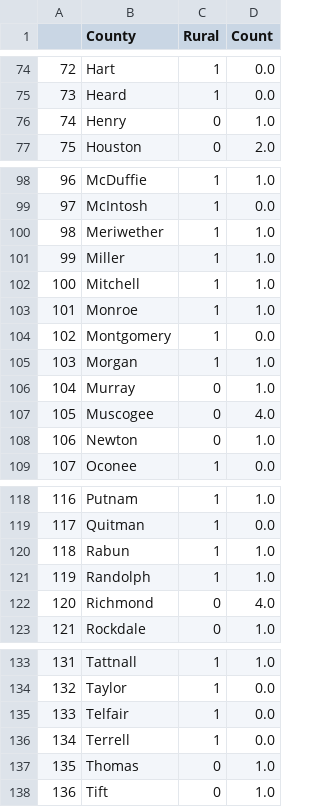
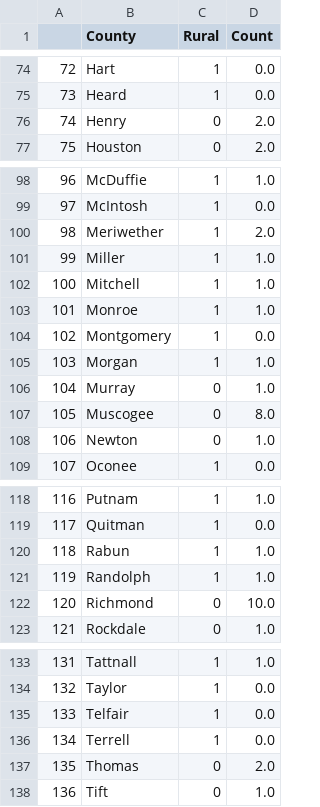
Before and after one commit to seungkwanbaek/GeorgiaOpioid, a CSV file: cleaned_GAHospitals.csv, drawn as a sheet; only a part is shown, gaps mark what is left out; the diff covers the shown part only.

```diff
--- a/cleaned_GAHospitals.csv
+++ b/cleaned_GAHospitals.csv
@@ -75,3 +75,3 @@
 73,Heard,1,0.0
-74,Henry,0,1.0
+74,Henry,0,2.0
 75,Houston,0,2.0
@@ -99,3 +99,3 @@
 97,McIntosh,1,0.0
-98,Meriwether,1,1.0
+98,Meriwether,1,2.0
 99,Miller,1,1.0
@@ -106,3 +106,3 @@
 104,Murray,0,1.0
-105,Muscogee,0,4.0
+105,Muscogee,0,8.0
 106,Newton,0,1.0
@@ -121,3 +121,3 @@
 119,Randolph,1,1.0
-120,Richmond,0,4.0
+120,Richmond,0,10.0
 121,Rockdale,0,1.0
@@ -136,3 +136,3 @@
 134,Terrell,1,0.0
-135,Thomas,0,1.0
+135,Thomas,0,2.0
 136,Tift,0,1.0
```
Also changed, not shown: 16 edited cells elsewhere in this file, birth_rate.csv, population.csv, 5 other files.
